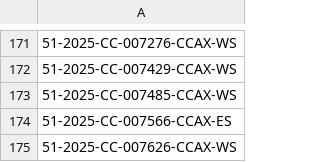
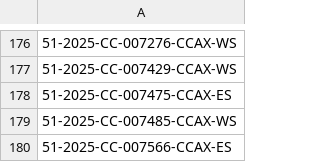
Before and after one commit to figlesias7/realforeclose-pasco, a CSV file: data/all_seen.csv, drawn as a sheet; only a part is shown, gaps mark what is left out; the shorter side is filled out with more unchanged rows; the diff covers the shown part only; the diff names each change by its address in the sheet, - before the commit and + after, or states it on an @@ line.

```diff
--- a/data/all_seen.csv
+++ b/data/all_seen.csv
+row 178: 51-2025-CC-007475-CCAX-ES
```
Also changed, not shown: 5 added rows elsewhere in this file, data/event_log.csv, 3 other files.
